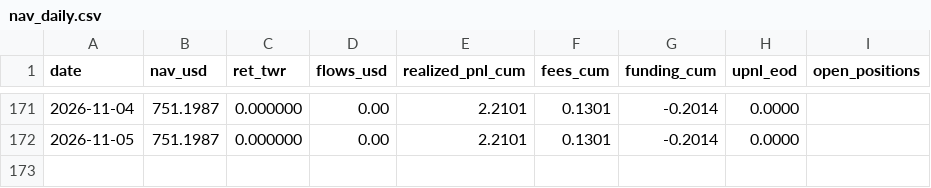
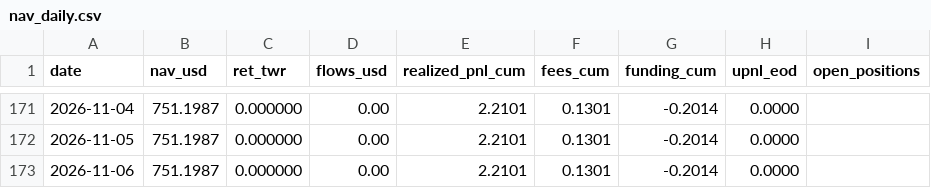
Before and after one commit to Casporen/combo_g_trackrecord, a CSV file: data/nav/nav_daily.csv, drawn as a sheet; only a part is shown, gaps mark what is left out.

```diff
--- a/data/nav/nav_daily.csv
+++ b/data/nav/nav_daily.csv
@@ -172 +172,2 @@ date,nav_usd,ret_twr,flows_usd,realized_pnl_cum,fees_cum,funding_cum,upnl_eod,op
 2026-11-05,751.1987,0.000000,0.00,2.2101,0.1301,-0.2014,0.0000,
+2026-11-06,751.1987,0.000000,0.00,2.2101,0.1301,-0.2014,0.0000,
```
Also changed, not shown: 3 other files.
